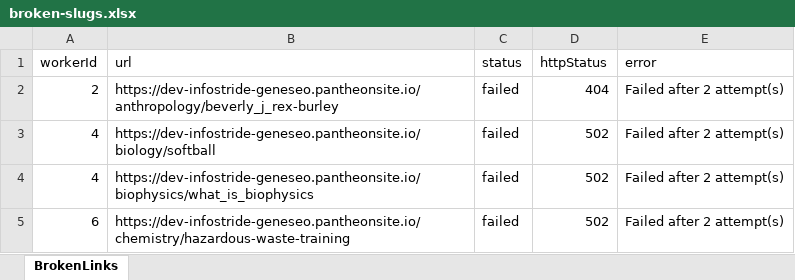
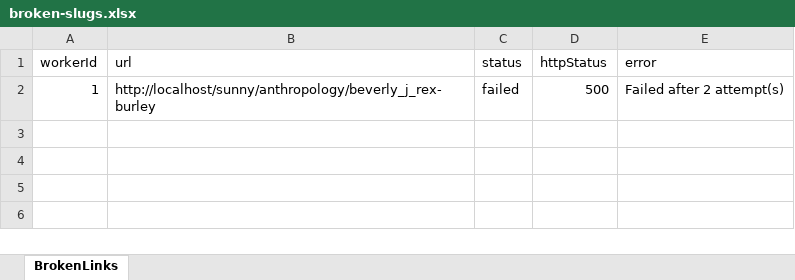
Before and after one commit to purvacodes/SunyGeneseoPlaywright, an Excel workbook: test-artifacts/url-reports/broken-slugs.xlsx, sheet BrokenLinks, drawn as a sheet; values as stored, in another font and other column widths than the file's, no borders; removed rows and columns are numbered as before the commit, all else as after; the diff names each change by its address in the sheet, - before the commit and + after, or states it on an @@ line.

```diff
--- a/test-artifacts/url-reports/broken-slugs.xlsx (sheet BrokenLinks)
+++ b/test-artifacts/url-reports/broken-slugs.xlsx (sheet BrokenLinks)
-row 2: 2 | https://dev-infostride-geneseo.pantheonsite.io/anthropology/beverly_j_rex-burley | failed | 404 | Failed after 2 attempt(s)
-row 3: 4 | https://dev-infostride-geneseo.pantheonsite.io/biology/softball | failed | 502 | Failed after 2 attempt(s)
-row 4: 4 | https://dev-infostride-geneseo.pantheonsite.io/biophysics/what_is_biophysics | failed | 502 | Failed after 2 attempt(s)
-row 5: 6 | https://dev-infostride-geneseo.pantheonsite.io/chemistry/hazardous-waste-training | failed | 502 | Failed after 2 attempt(s)
+row 2: 1 | http://localhost/sunny/anthropology/beverly_j_rex-burley | failed | 500 | Failed after 2 attempt(s)
```
Also changed, not shown: basic_page.xlsx, test-artifacts/url-reports/broken-links.xlsx, 10 other files.
